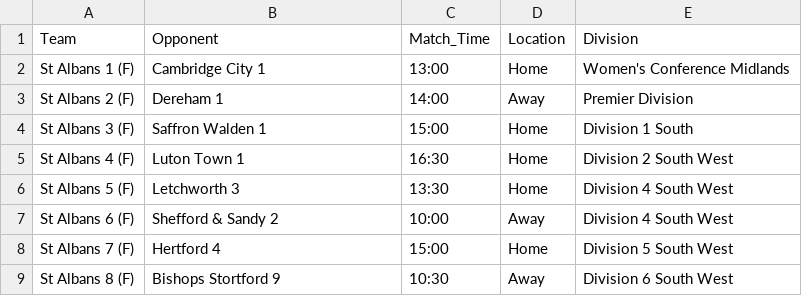
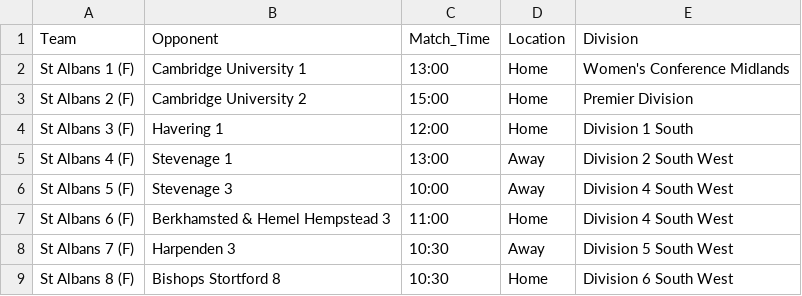
Before and after one commit to edturner/SAHCscoreBoard, a CSV file: data/scoreboard/womens_fixtures.csv, drawn as a sheet.

```diff
--- a/data/scoreboard/womens_fixtures.csv
+++ b/data/scoreboard/womens_fixtures.csv
@@ -1,9 +1,9 @@
 Team,Opponent,Match_Time,Location,Division
-St Albans 1 (F),Cambridge City 1,13:00,Home,Women's Conference Midlands
-St Albans 2 (F),Dereham 1,14:00,Away,Premier Division
-St Albans 3 (F),Saffron Walden 1,15:00,Home,Division 1 South
-St Albans 4 (F),Luton Town 1,16:30,Home,Division 2 South West
-St Albans 5 (F),Letchworth 3,13:30,Home,Division 4 South West
-St Albans 6 (F),Shefford & Sandy 2,10:00,Away,Division 4 South West
-St Albans 7 (F),Hertford 4,15:00,Home,Division 5 South West
-St Albans 8 (F),Bishops Stortford 9,10:30,Away,Division 6 South West
+St Albans 1 (F),Cambridge University 1,13:00,Home,Women's Conference Midlands
+St Albans 2 (F),Cambridge University 2,15:00,Home,Premier Division
+St Albans 3 (F),Havering 1,12:00,Home,Division 1 South
+St Albans 4 (F),Stevenage 1,13:00,Away,Division 2 South West
+St Albans 5 (F),Stevenage 3,10:00,Away,Division 4 South West
+St Albans 6 (F),Berkhamsted & Hemel Hempstead 3,11:00,Home,Division 4 South West
+St Albans 7 (F),Harpenden 3,10:30,Away,Division 5 South West
+St Albans 8 (F),Bishops Stortford 8,10:30,Home,Division 6 South West
```
Also changed, not shown: data/scoreboard/mens_fixtures.csv, 3 other files.
